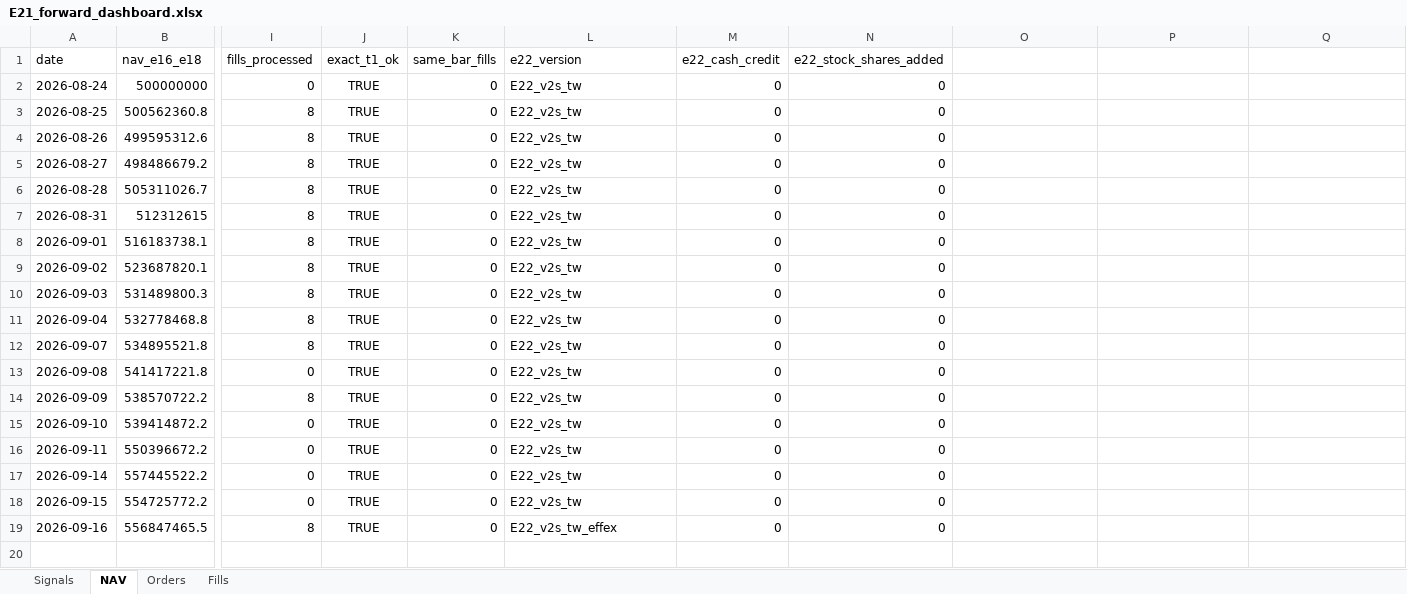
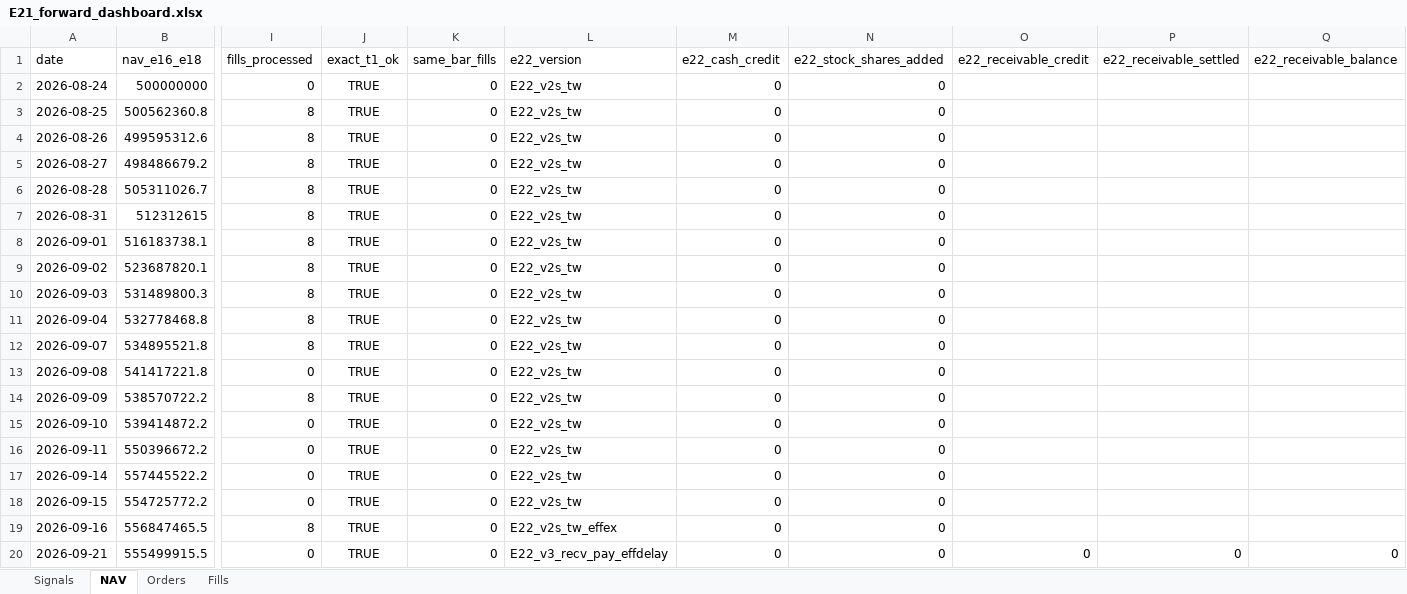
Before and after one commit to megasoma12002/v412d-data-bridge, an Excel workbook: forward/e21/E21_forward_dashboard.xlsx, sheet NAV, drawn as a sheet; only a part is shown, gaps mark what is left out; values as stored, in another font and other column widths than the file's, no borders; rows hold the shown columns only; the diff names each change by its address in the sheet, - before the commit and + after, or states it on an @@ line.

```diff
--- a/forward/e21/E21_forward_dashboard.xlsx (sheet NAV)
+++ b/forward/e21/E21_forward_dashboard.xlsx (sheet NAV)
-O1: (empty)
+O1: e22_receivable_credit
-P1: (empty)
+P1: e22_receivable_settled
-Q1: (empty)
+Q1: e22_receivable_balance
+row 20: 2026-09-21 | 555499915.5 | 0 | TRUE | 0 | E22_v3_recv_pay_effdelay | 0 | 0 | 0 | 0 | 0
```
Also changed, not shown: sheet Signals, 54 other files.
